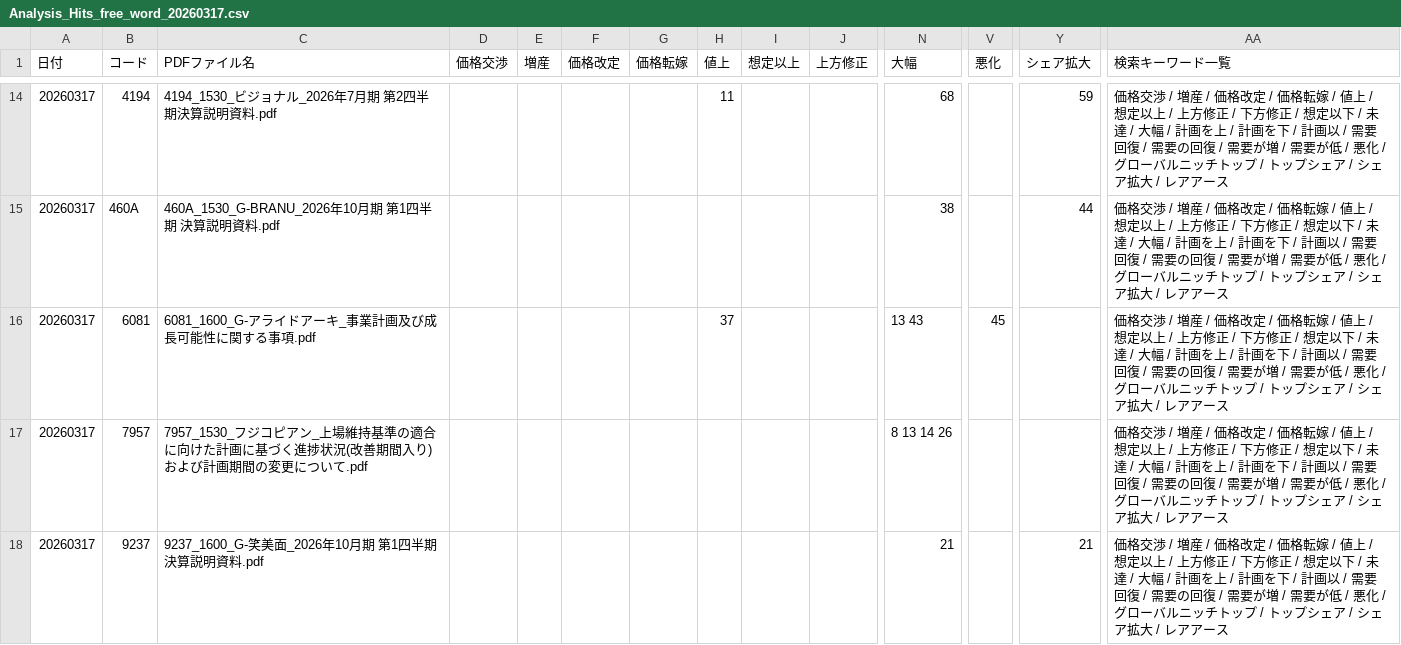
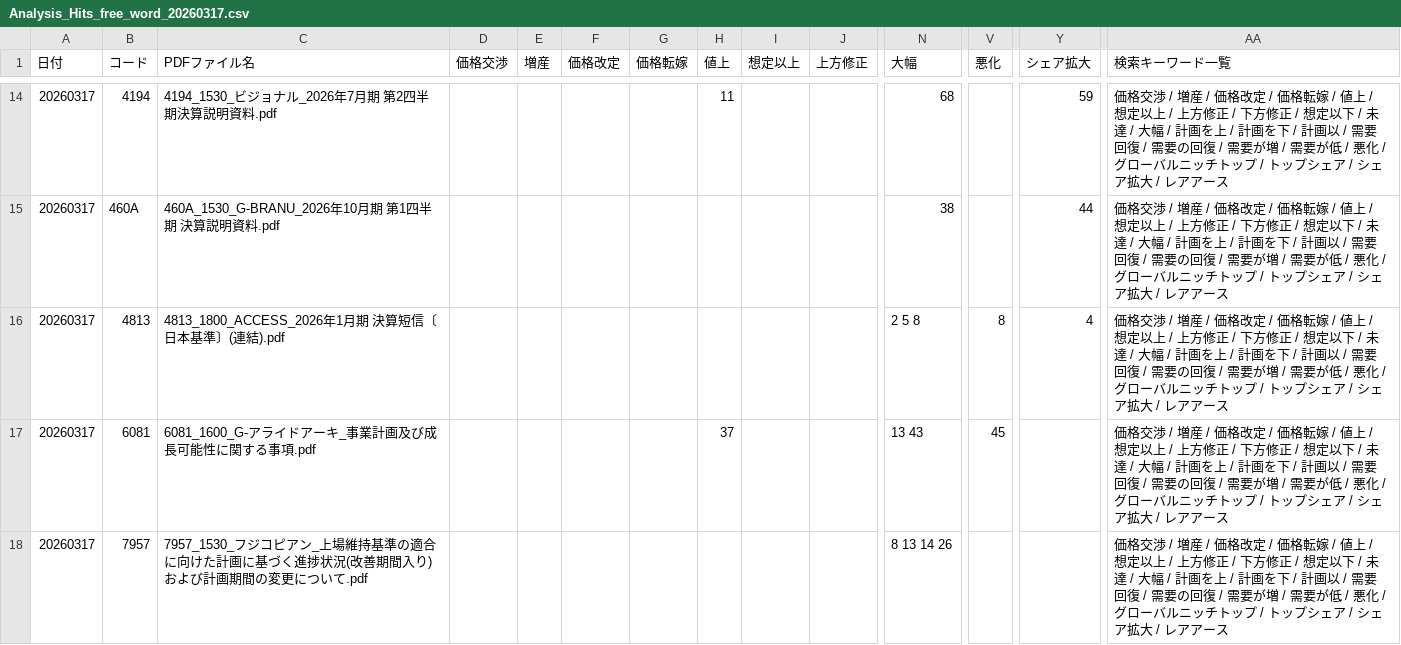
Before and after one commit to onokazu777/tdnet-viewer, a CSV file: data/search/Analysis_Hits_free_word_20260317.csv, drawn as a sheet; only a part is shown, gaps mark what is left out; the shorter side is filled out with more unchanged rows; rows hold the shown columns only; the diff covers the shown part only; the diff names each change by its address in the sheet, - before the commit and + after, or states it on an @@ line.

```diff
--- a/data/search/Analysis_Hits_free_word_20260317.csv
+++ b/data/search/Analysis_Hits_free_word_20260317.csv
+row 16: 20260317 | 4813 | 4813_1800_ACCESS_2026年1月期 決算短信〔日本基準〕(連結).pdf |  |  |  |  |  |  |  | 2 5 8 | 8 | 4 | 価格交渉 / 増産 / 価格改定 / 価格転嫁 / 値上 / 想定以上 / 上方修正 / 下方修正 / 想定以下 / 未達 / 大幅 / 計画を上 / 計画を下 / 計画以 / 需要回復 / 需要の回復 / 需要が増 / 需要が低 / 悪化 / グローバルニッチトップ / トップシェア / シェア拡大 / レアアース
```
Also changed, not shown: 1 added row elsewhere in this file, data/search/PDF_Search_Result_Distribution_free_word_20260317_sh.csv, 2 other files.
